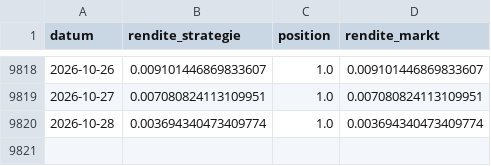
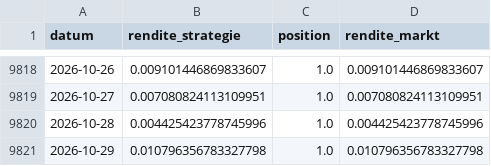
Before and after one commit to Darios-CK/quant-assistance, a CSV file: reports/auto/backtest_trend_dax.csv, drawn as a sheet; only a part is shown, gaps mark what is left out.

```diff
--- a/reports/auto/backtest_trend_dax.csv
+++ b/reports/auto/backtest_trend_dax.csv
@@ -9819,2 +9819,3 @@ datum,rendite_strategie,position,rendite_markt
 2026-10-27,0.007080824113109951,1.0,0.007080824113109951
-2026-10-28,0.003694340473409774,1.0,0.003694340473409774
+2026-10-28,0.004425423778745996,1.0,0.004425423778745996
+2026-10-29,0.010796356783327798,1.0,0.010796356783327798
```
Also changed, not shown: reports/auto/backtest_ezb_eurusd.csv, reports/auto/earnings_bigtech.csv, 19 other files.
